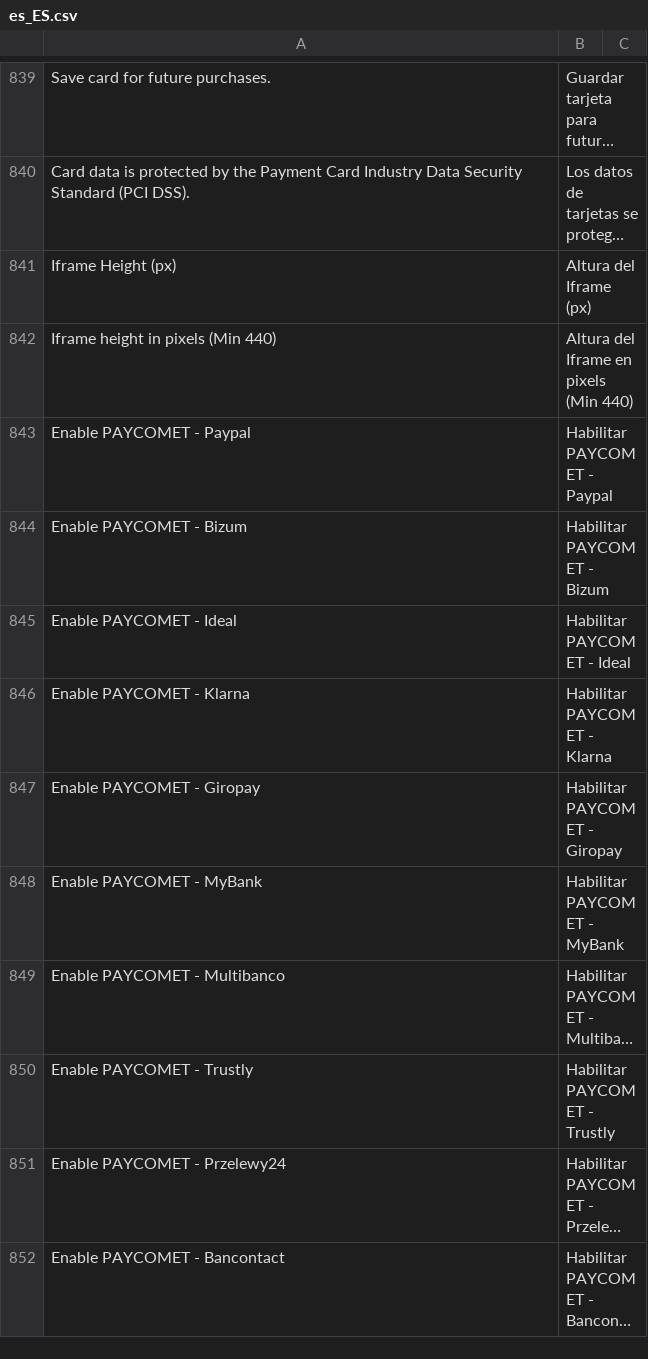
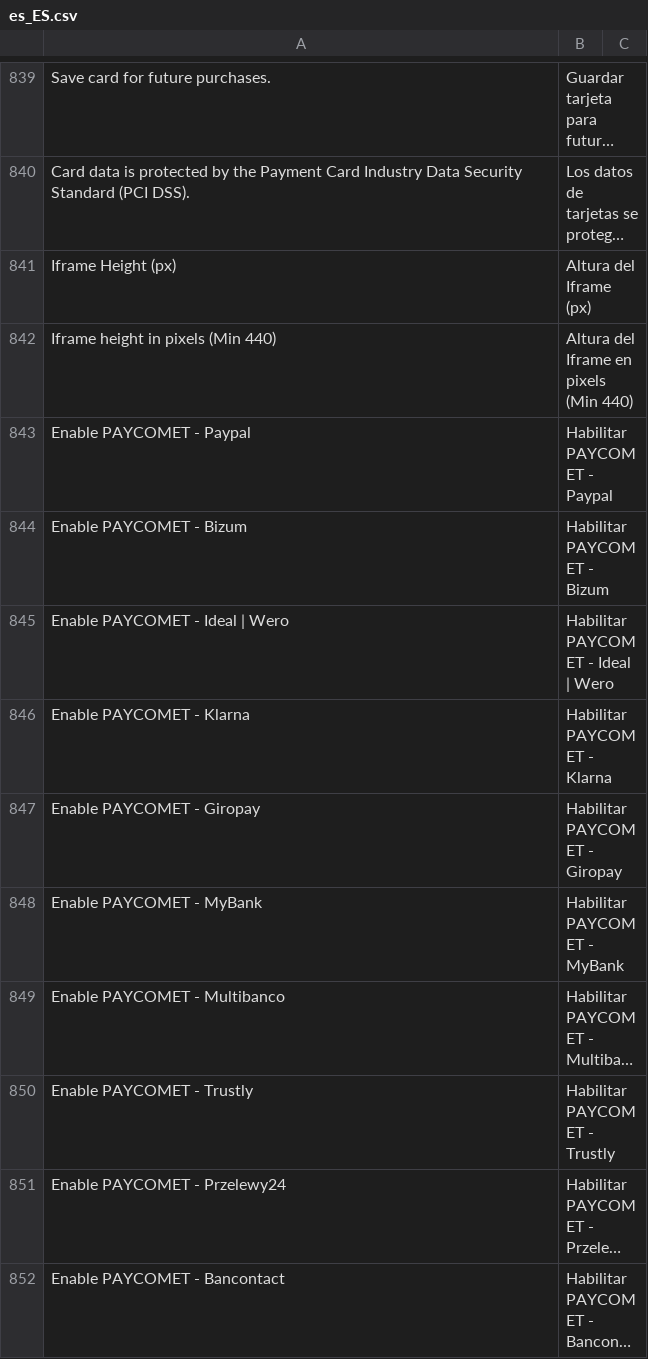
Before and after one commit to PAYCOMET/composer-magento-2, a CSV file: i18n/es_ES.csv, drawn as a sheet; only a part is shown, gaps mark what is left out; long unchanged cells end in …; the diff names each change by its address in the sheet, - before the commit and + after, or states it on an @@ line.

```diff
--- a/i18n/es_ES.csv
+++ b/i18n/es_ES.csv
-A845: Enable PAYCOMET - Ideal
+A845: Enable PAYCOMET - Ideal | Wero
-B845: Habilitar PAYCOMET - Ideal
+B845: Habilitar PAYCOMET - Ideal | Wero
```
Also changed, not shown: i18n/en_US.csv, 6 other files.
